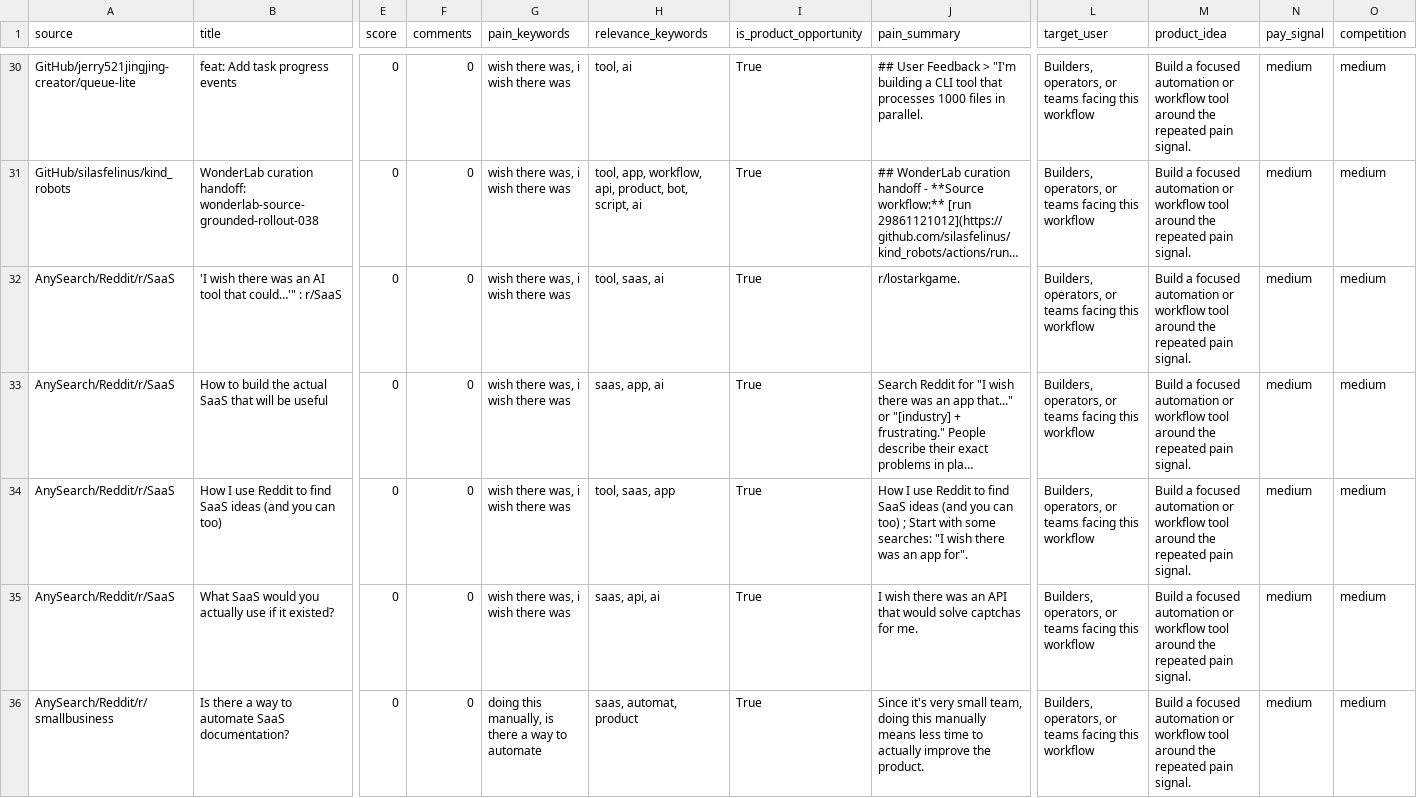
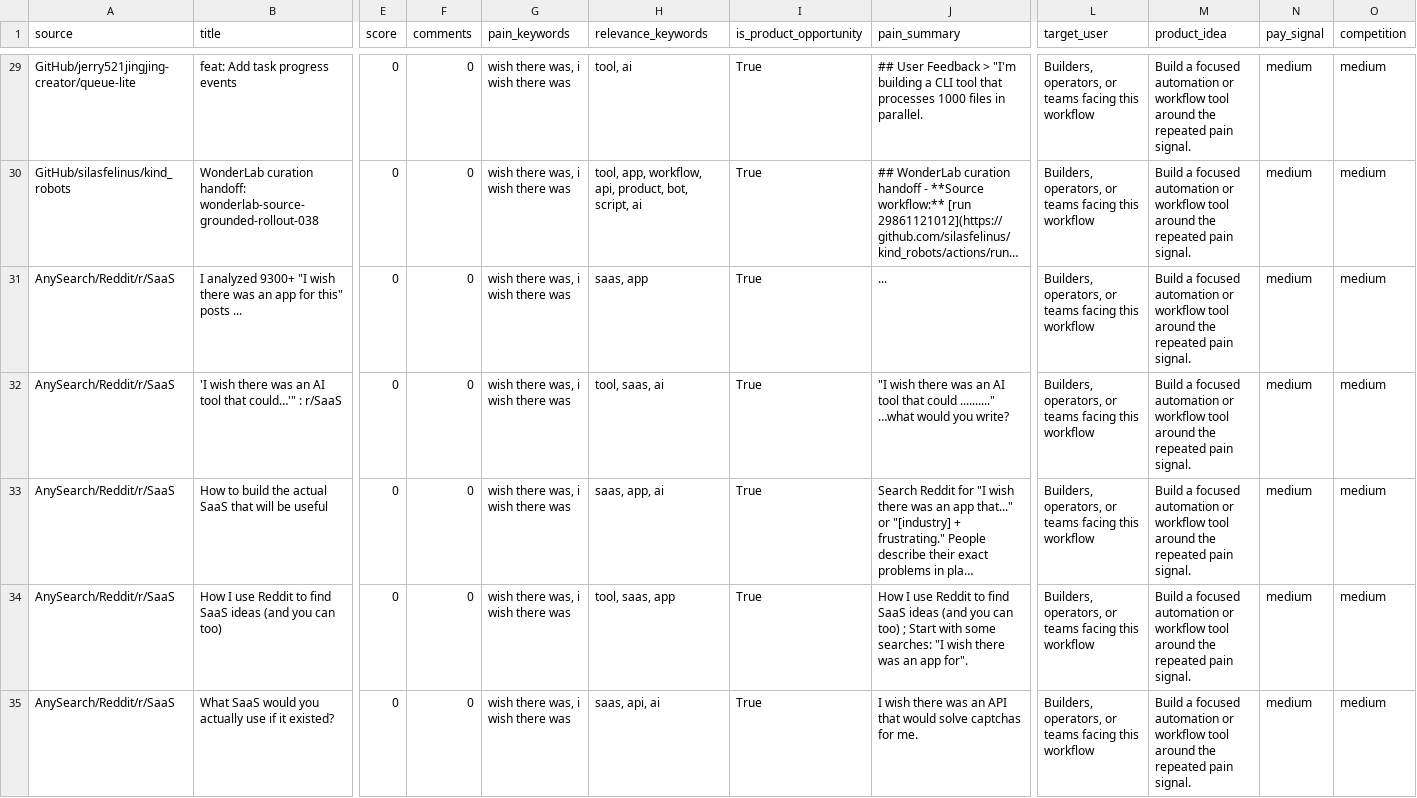
Before and after one commit to jaxxchen003/microsaas-radar, a CSV file: output/opportunities.csv, drawn as a sheet; only a part is shown, gaps mark what is left out; the shorter side is filled out with more unchanged rows; long unchanged cells end in …; rows hold the shown columns only; the diff covers the shown part only; the diff names each change by its address in the sheet, - before the commit and + after, or states it on an @@ line.

```diff
--- a/output/opportunities.csv
+++ b/output/opportunities.csv
+row 31: AnySearch/Reddit/r/SaaS | I analyzed 9300+ "I wish there was an app for this" posts ... | 0 | 0 | wish there was, i wish there was | saas, app | True | ... | Builders, operators, or teams facing this workflow | Build a focused automation or workflow tool around the repeated pain signal. | medium | medium
-J32 (pain_summary): r/lostarkgame.
+J32 (pain_summary): "I wish there was an AI tool that could .........." …what would you write?
```
Also changed, not shown: 2 added rows, 3 removed rows, 1 moved row and 2 edited cells elsewhere in this file, 3 other files.
